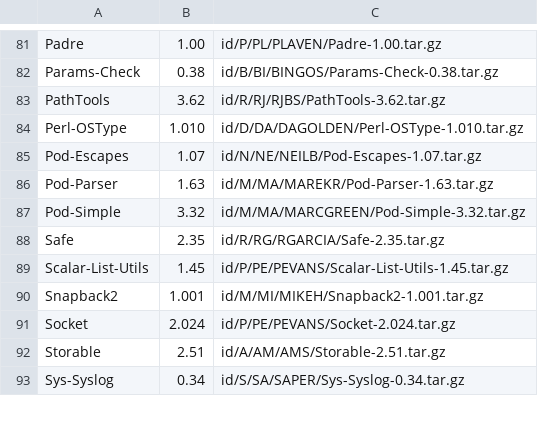
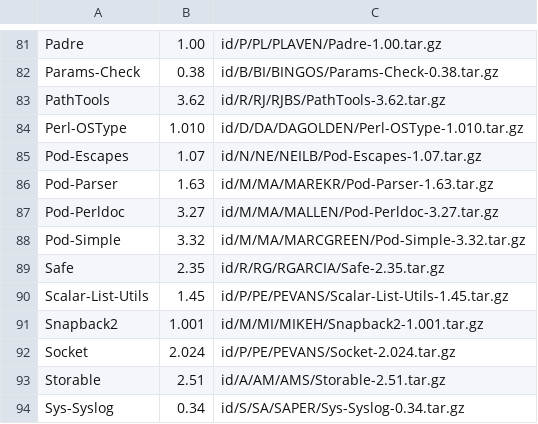
Before and after one commit to kentnl/Gentoo-Util-VirtualDepend, a CSV file: share/dist-versions.csv, drawn as a sheet; only a part is shown, gaps mark what is left out; the diff names each change by its address in the sheet, - before the commit and + after, or states it on an @@ line.

```diff
--- a/share/dist-versions.csv
+++ b/share/dist-versions.csv
+row 87: Pod-Perldoc | 3.27 | id/M/MA/MALLEN/Pod-Perldoc-3.27.tar.gz
```
Also changed, not shown: share/dist-to-gentoo.csv, share/module-to-gentoo.csv, 3 other files.
